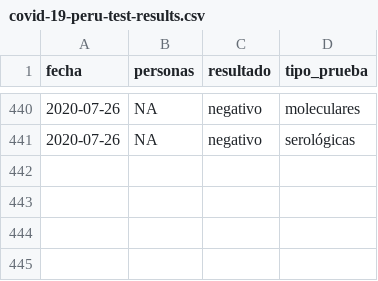
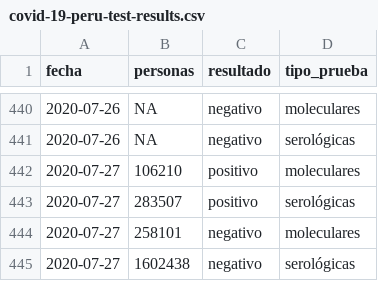
Before and after one commit to jmcastagnetto/covid-19-peru-data, a CSV file: datos/covid-19-peru-test-results.csv, drawn as a sheet; only a part is shown, gaps mark what is left out; the diff names each change by its address in the sheet, - before the commit and + after, or states it on an @@ line.

```diff
--- a/datos/covid-19-peru-test-results.csv
+++ b/datos/covid-19-peru-test-results.csv
+row 442: 2020-07-27 | 106210 | positivo | moleculares
+row 443: 2020-07-27 | 283507 | positivo | serológicas
+row 444: 2020-07-27 | 258101 | negativo | moleculares
+row 445: 2020-07-27 | 1602438 | negativo | serológicas
```
Also changed, not shown: datos/covid-19-peru-camas-uci.csv, datos/covid-19-peru-data-augmented.csv, 16 other files.
